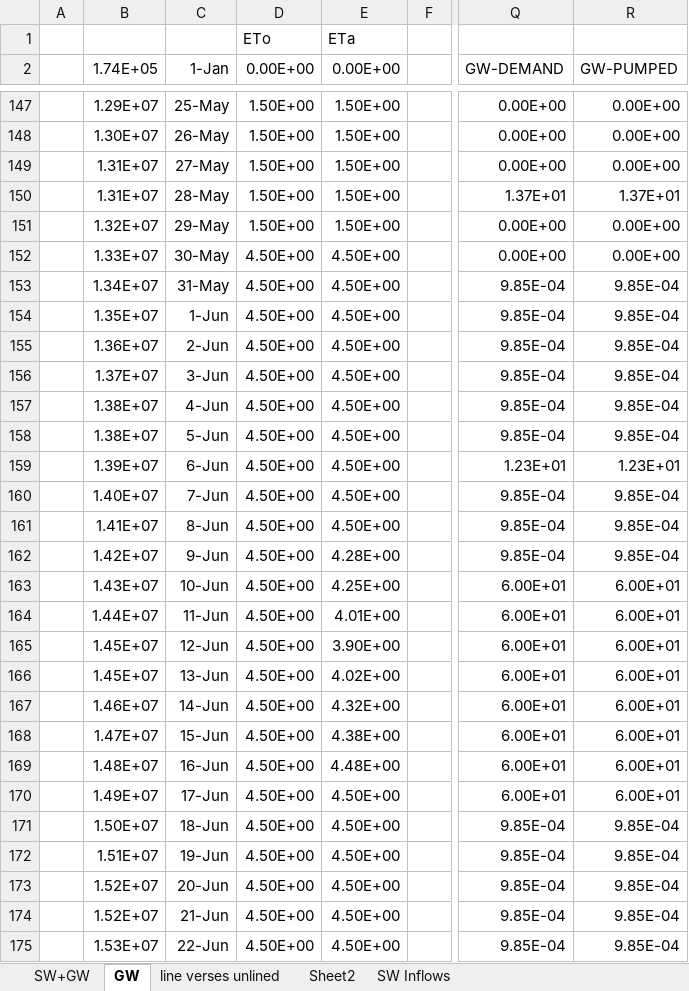
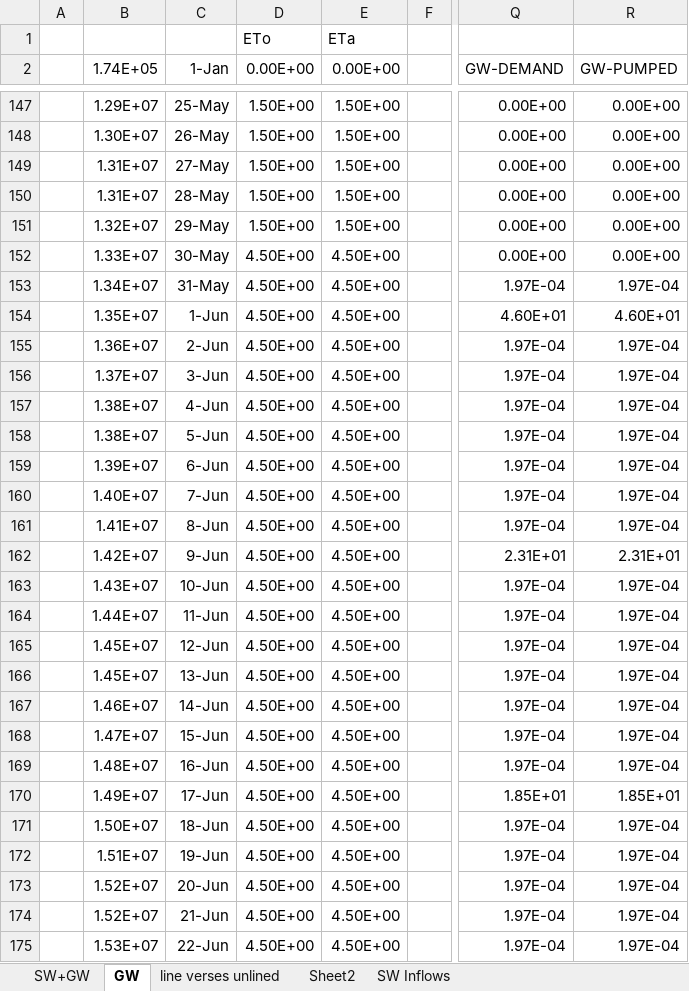
Before and after one commit to rniswon/mfnwt, an Excel workbook: Examples/AgWaterUse/doc/Example_Problem1.xlsx, sheet GW, drawn as a sheet; only a part is shown, gaps mark what is left out; values as stored, in another font and other column widths than the file's, no borders; charts and pictures not drawn; the diff covers the shown part only; the diff names each change by its address in the sheet, - before the commit and + after, or states it on an @@ line.

```diff
--- a/Examples/AgWaterUse/doc/Example_Problem1.xlsx (sheet GW)
+++ b/Examples/AgWaterUse/doc/Example_Problem1.xlsx (sheet GW)
-Q150 (GW-DEMAND): 1.37E+01
+Q150 (GW-DEMAND): 0.00E+00
-R150 (GW-PUMPED): 1.37E+01
+R150 (GW-PUMPED): 0.00E+00
-Q153 (GW-DEMAND): 9.85E-04
+Q153 (GW-DEMAND): 1.97E-04
-R153 (GW-PUMPED): 9.85E-04
+R153 (GW-PUMPED): 1.97E-04
-Q154 (GW-DEMAND): 9.85E-04
+Q154 (GW-DEMAND): 4.60E+01
-R154 (GW-PUMPED): 9.85E-04
+R154 (GW-PUMPED): 4.60E+01
-Q155:Q158 (GW-DEMAND): 9.85E-04
+Q155:Q158 (GW-DEMAND): 1.97E-04
-R155:R158 (GW-PUMPED): 9.85E-04
+R155:R158 (GW-PUMPED): 1.97E-04
-Q159 (GW-DEMAND): 1.23E+01
+Q159 (GW-DEMAND): 1.97E-04
-R159 (GW-PUMPED): 1.23E+01
+R159 (GW-PUMPED): 1.97E-04
-Q160:Q161 (GW-DEMAND): 9.85E-04
+Q160:Q161 (GW-DEMAND): 1.97E-04
-R160:R161 (GW-PUMPED): 9.85E-04
+R160:R161 (GW-PUMPED): 1.97E-04
-E162 (0.00E+00): 4.28E+00
+E162 (0.00E+00): 4.50E+00
-Q162 (GW-DEMAND): 9.85E-04
+Q162 (GW-DEMAND): 2.31E+01
-R162 (GW-PUMPED): 9.85E-04
+R162 (GW-PUMPED): 2.31E+01
-E163 (0.00E+00): 4.25E+00
+E163 (0.00E+00): 4.50E+00
-Q163:Q169 (GW-DEMAND): 6.00E+01
+Q163:Q169 (GW-DEMAND): 1.97E-04
-R163:R169 (GW-PUMPED): 6.00E+01
+R163:R169 (GW-PUMPED): 1.97E-04
-E164 (0.00E+00): 4.01E+00
+E164 (0.00E+00): 4.50E+00
-E165 (0.00E+00): 3.90E+00
+E165 (0.00E+00): 4.50E+00
-E166 (0.00E+00): 4.02E+00
+E166 (0.00E+00): 4.50E+00
-E167 (0.00E+00): 4.32E+00
+E167 (0.00E+00): 4.50E+00
-E168 (0.00E+00): 4.38E+00
+E168 (0.00E+00): 4.50E+00
-E169 (0.00E+00): 4.48E+00
+E169 (0.00E+00): 4.50E+00
-Q170 (GW-DEMAND): 6.00E+01
+Q170 (GW-DEMAND): 1.85E+01
-R170 (GW-PUMPED): 6.00E+01
+R170 (GW-PUMPED): 1.85E+01
-Q171:Q175 (GW-DEMAND): 9.85E-04
+Q171:Q175 (GW-DEMAND): 1.97E-04
-R171:R175 (GW-PUMPED): 9.85E-04
+R171:R175 (GW-PUMPED): 1.97E-04
```
Also changed, not shown: 545 edited cells elsewhere in this sheet, sheet SW+GW, formulas that keep their value, charts or pictures, 6 other files.
